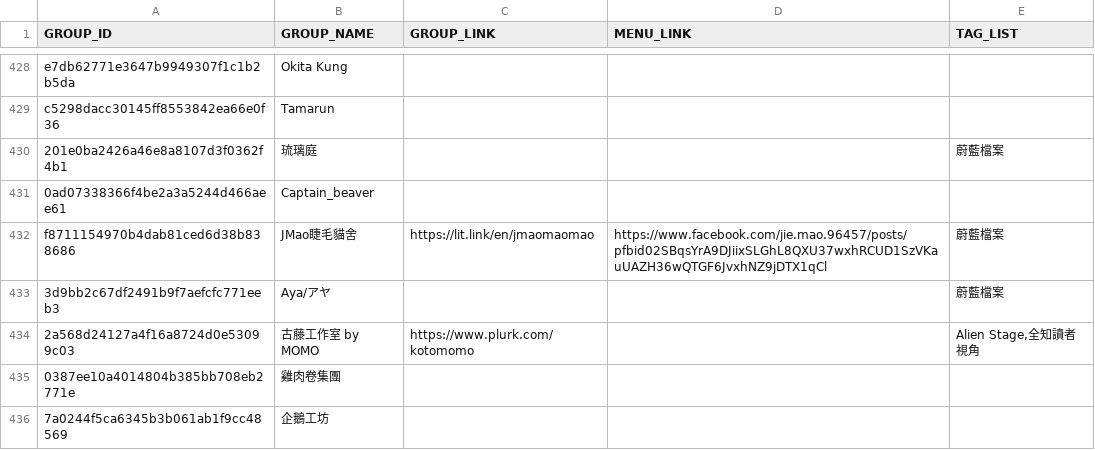
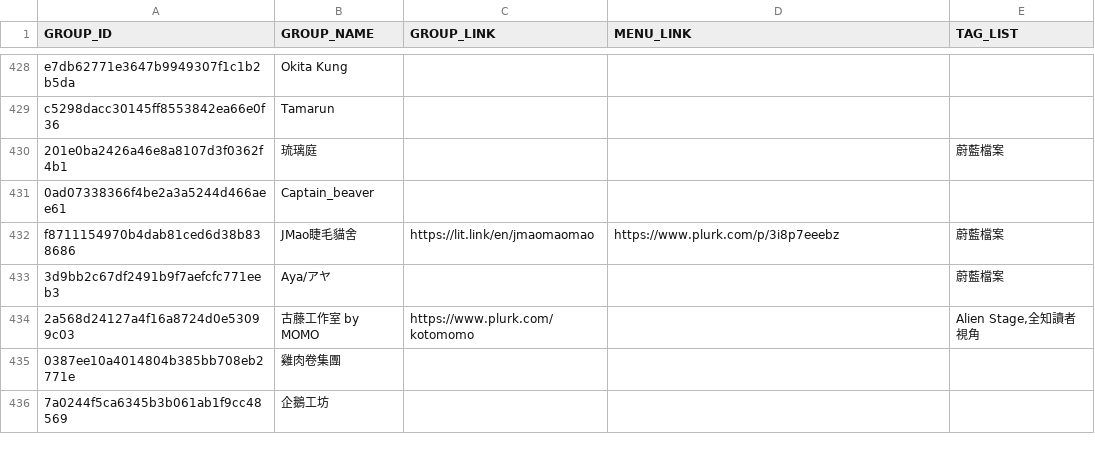
Before and after one commit to nh60211as/DoujinMapMarker, a CSV file: data/FF46/group-list.csv, drawn as a sheet; only a part is shown, gaps mark what is left out; the diff covers the shown part only.

Commit message:
feat: update group data

```diff
--- a/data/FF46/group-list.csv
+++ b/data/FF46/group-list.csv
@@ -431,3 +431,3 @@ c5298dacc30145ff8553842ea66e0f36,Tamarun,,,
 0ad07338366f4be2a3a5244d466aee61,Captain_beaver,,,
-f8711154970b4dab81ced6d38b838686,JMao睫毛貓舍,https://lit.link/en/jmaomaomao,https://www.facebook.com/jie.mao.96457/posts/pfbid02SBqsYrA9DJiixSLGhL8QXU37wxhRCUD1SzVKauUAZH36wQTGF6JvxhNZ9jDTX1qCl,蔚藍檔案
+f8711154970b4dab81ced6d38b838686,JMao睫毛貓舍,https://lit.link/en/jmaomaomao,https://www.plurk.com/p/3i8p7eeebz,蔚藍檔案
 3d9bb2c67df2491b9f7aefcfc771eeb3,Aya/アヤ,,,蔚藍檔案
```
Also changed, not shown: 60 edited cells elsewhere in this file, 2 other files.
